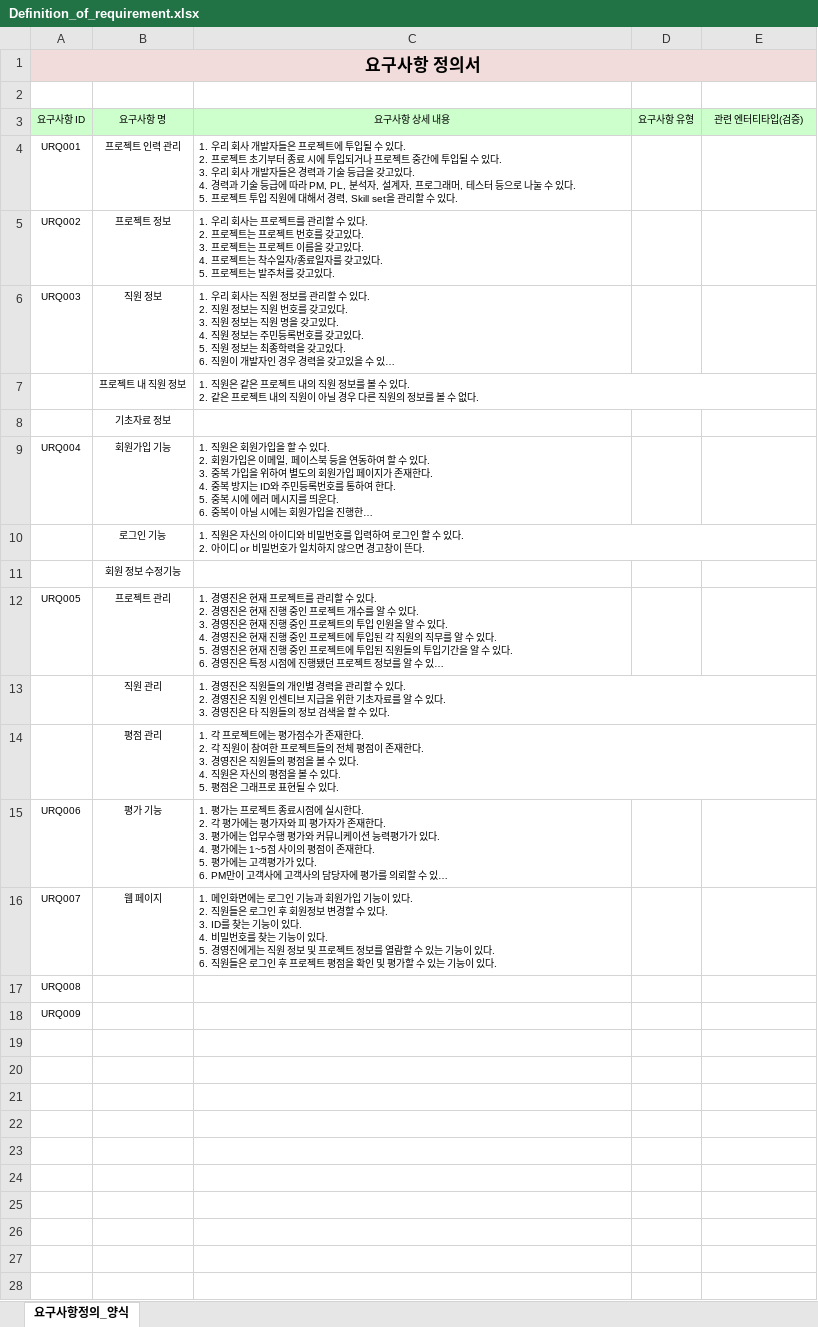
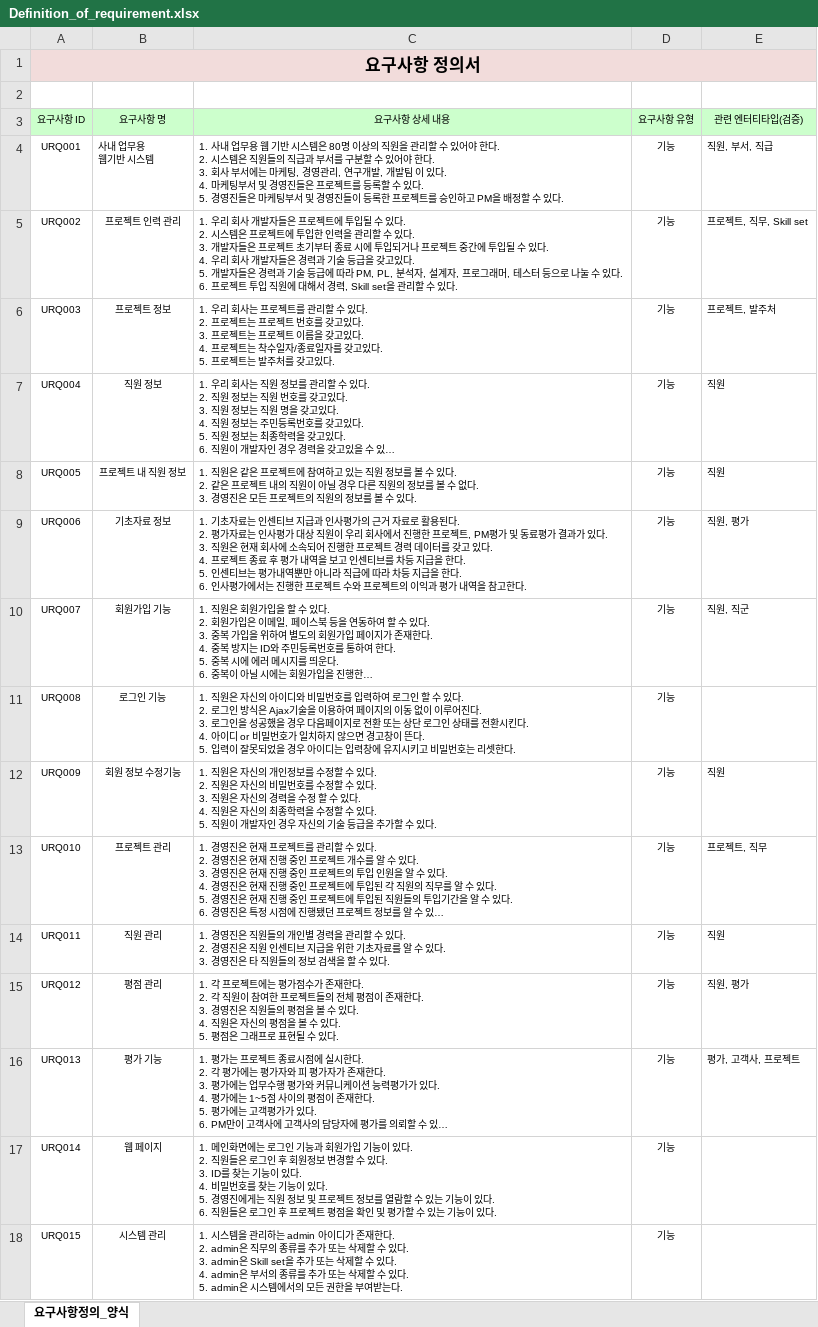
Before and after one commit to wlsgussla123/DBDesign, an Excel workbook: 1.Definition_of_requirement/Definition_of_requirement.xlsx, sheet 요구사항정의_양식, drawn as a sheet; long unchanged cells end in …; values as stored, in another font and other column widths than the file's, no borders; removed rows and columns are numbered as before the commit, all else as after; ↵ is a line break in a cell; the diff names each change by its address in the sheet, - before the commit and + after, or states it on an @@ line.

Commit message:
요구사항 정의서 최종

```diff
--- a/1.Definition_of_requirement/Definition_of_requirement.xlsx (sheet 요구사항정의_양식)
+++ b/1.Definition_of_requirement/Definition_of_requirement.xlsx (sheet 요구사항정의_양식)
+row 4: URQ001 | 사내 업무용 ↵ 웹기반 시스템 | 1. 사내 업무용 웹 기반 시스템은 80명 이상의 직원을 관리할 수 있어야 한다. ↵ 2. 시스템은 직원들의 직급과 부서를 구분할 수 있어야 한다. ↵ 3. 회사 부서에는 마케팅, 경영관리, 연구개발, 개발팀 이 있다. ↵ 4. 마케팅부서 및 경영진들은 프로젝트를 등록할 수 있다. ↵ 5. 경영진들은 마케팅부서 및 경영진들이 등록한 프로젝트를 승인하고 PM을 배정할 수 있다. | 기능 | 직원, 부서, 직급
-A5 (요구사항 ID): URQ001
+A5 (요구사항 ID): URQ002
-C5 (요구사항 상세 내용): …있다. ↵ 2. 프로젝트 초기부터 종료 시에 투입되거나 프로젝트 중간에 투입될 수 있다. ↵ 3. 우리 회사 개발자들은 경력과 기술 등급을 갖고있다. ↵ 4. 경력과 기술 등급에 따라 PM, PL, 분석자, 설계자, 프로그래머, 테스터 등으로 나눌 수 있다. ↵ 5. 프로젝트…
+C5 (요구사항 상세 내용): …있다. ↵ 2. 시스템은 프로젝트에 투입한 인력을 관리할 수 있다. ↵ 3. 개발자들은 프로젝트 초기부터 종료 시에 투입되거나 프로젝트 중간에 투입될 수 있다. ↵ 4. 우리 회사 개발자들은 경력과 기술 등급을 갖고있다. ↵ 5. 개발자들은 경력과 기술 등급에 따라 PM, PL, 분석자, 설계자, 프로그래머, 테스터 등으로 나눌 수 있다. ↵ 6. 프로젝트…
-D5:D17 (요구사항 유형): (empty)
+D5:D17 (요구사항 유형): 기능
-E5 (관련 엔터티타입(검증)): (empty)
+E5 (관련 엔터티타입(검증)): 프로젝트, 직무, Skill set
-A6 (요구사항 ID): URQ002
+A6 (요구사항 ID): URQ003
-E6 (관련 엔터티타입(검증)): (empty)
+E6 (관련 엔터티타입(검증)): 프로젝트, 발주처
-A7 (요구사항 ID): URQ003
+A7 (요구사항 ID): URQ004
-E7:E8 (관련 엔터티타입(검증)): (empty)
+E7:E8 (관련 엔터티타입(검증)): 직원
-A8 (요구사항 ID): (empty)
+A8 (요구사항 ID): URQ005
-C8 (요구사항 상세 내용): …프로젝트 내의 직원 정보를 볼 수 있다. ↵ 2. 같은 프로젝트 내의 직원이 아닐 경우 다른 직원의 정보를 볼 수 없다.
+C8 (요구사항 상세 내용): …프로젝트에 참여하고 있는 직원 정보를 볼 수 있다. ↵ 2. 같은 프로젝트 내의 직원이 아닐 경우 다른 직원의 정보를 볼 수 없다. ↵ 3. 경영진은 모든 프로젝트의 직원의 정보를 볼 수 있다.
-A9 (요구사항 ID): (empty)
+A9 (요구사항 ID): URQ006
-C9 (요구사항 상세 내용): (empty)
+C9 (요구사항 상세 내용): 1. 기초자료는 인센티브 지급과 인사평가의 근거 자료로 활용된다. ↵ 2. 평가자료는 인사평가 대상 직원이 우리 회사에서 진행한 프로젝트, PM평가 및 동료평가 결과가 있다. ↵ 3. 직원은 현재 회사에 소속되어 진행한 프로젝트 경력 데이터를 갖고 있다. ↵ 4. 프로젝트 종료 후 평가 내역을 보고 인센티브를 차등 지급을 한다. ↵ 5. 인센티브는 평가내역뿐만 아니라 직급에 따라 차등 지급을 한다. ↵ 6. 인사평가에서는 진행한 프로젝트 수와 프로젝트의 이익과 평가 내역을 참고한다.
-E9 (관련 엔터티타입(검증)): (empty)
+E9 (관련 엔터티타입(검증)): 직원, 평가
-A10 (요구사항 ID): URQ004
+A10 (요구사항 ID): URQ007
-E10 (관련 엔터티타입(검증)): (empty)
+E10 (관련 엔터티타입(검증)): 직원, 직군
-A11 (요구사항 ID): (empty)
+A11 (요구사항 ID): URQ008
-C11 (요구사항 상세 내용): …있다. ↵ 2. 아이디 or 비밀번호가 일치하지 않으면 경고창이 뜬다.
+C11 (요구사항 상세 내용): …있다. ↵ 2. 로그인 방식은 Ajax기술을 이용하여 페이지의 이동 없이 이루어진다. ↵ 3. 로그인을 성공했을 경우 다음페이지로 전환 또는 상단 로그인 상태를 전환시킨다. ↵ 4. 아이디 or 비밀번호가 일치하지 않으면 경고창이 뜬다. ↵ 5. 입력이 잘못되었을 경우 아이디는 입력창에 유지시키고 비밀번호는 리셋한다.
-A12 (요구사항 ID): (empty)
+A12 (요구사항 ID): URQ009
-C12 (요구사항 상세 내용): (empty)
+C12 (요구사항 상세 내용): 1. 직원은 자신의 개인정보를 수정할 수 있다. ↵ 2. 직원은 자신의 비밀번호를 수정할 수 있다. ↵ 3. 직원은 자신의 경력을 수정 할 수 있다. ↵ 4. 직원은 자신의 최종학력을 수정할 수 있다. ↵ 5. 직원이 개발자인 경우 자신의 기술 등급을 추가할 수 있다.
-E12 (관련 엔터티타입(검증)): (empty)
+E12 (관련 엔터티타입(검증)): 직원
-A13 (요구사항 ID): URQ005
+A13 (요구사항 ID): URQ010
-E13 (관련 엔터티타입(검증)): (empty)
+E13 (관련 엔터티타입(검증)): 프로젝트, 직무
-A14 (요구사항 ID): (empty)
+A14 (요구사항 ID): URQ011
-E14 (관련 엔터티타입(검증)): (empty)
+E14 (관련 엔터티타입(검증)): 직원
-A15 (요구사항 ID): (empty)
+A15 (요구사항 ID): URQ012
-E15 (관련 엔터티타입(검증)): (empty)
+E15 (관련 엔터티타입(검증)): 직원, 평가
-A16 (요구사항 ID): URQ006
+A16 (요구사항 ID): URQ013
-E16 (관련 엔터티타입(검증)): (empty)
+E16 (관련 엔터티타입(검증)): 평가, 고객사, 프로젝트
-A17 (요구사항 ID): URQ007
+A17 (요구사항 ID): URQ014
-row 17: URQ008
-row 18: URQ009
+row 18: URQ015 | 시스템 관리 | 1. 시스템을 관리하는 admin 아이디가 존재한다. ↵ 2. admin은 직무의 종류를 추가 또는 삭제할 수 있다. ↵ 3. admin은 Skill set을 추가 또는 삭제할 수 있다. ↵ 4. admin은 부서의 종류를 추가 또는 삭제할 수 있다. ↵ 5. admin은 시스템에서의 모든 권한을 부여받는다. | 기능
```
